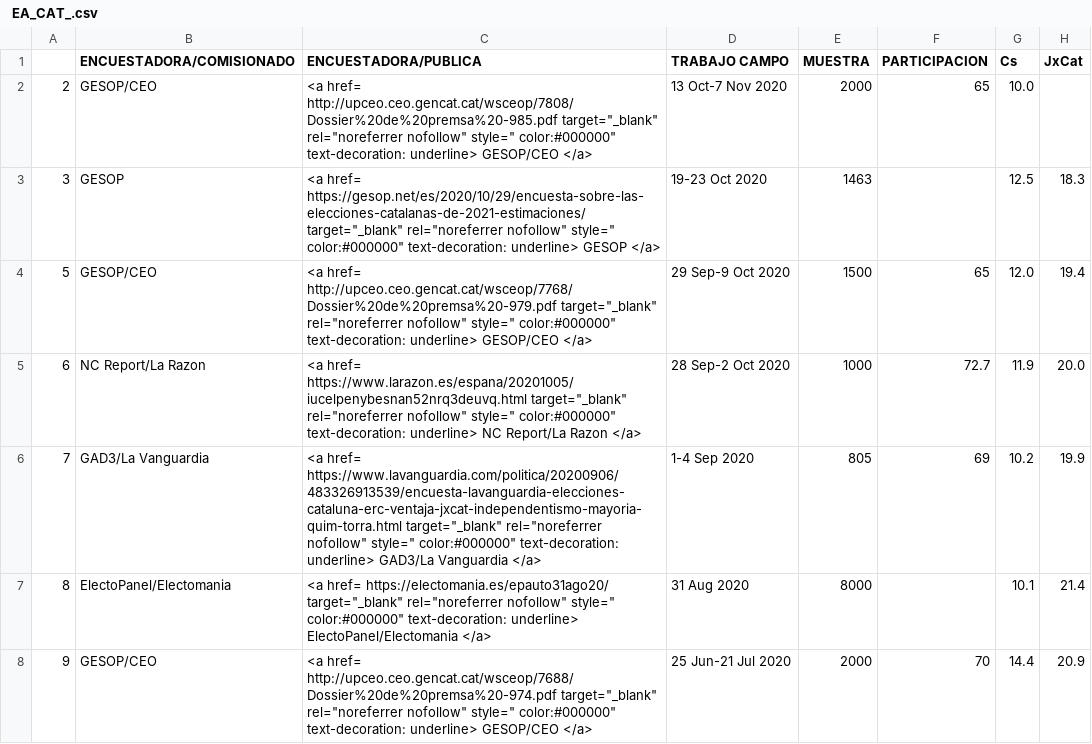
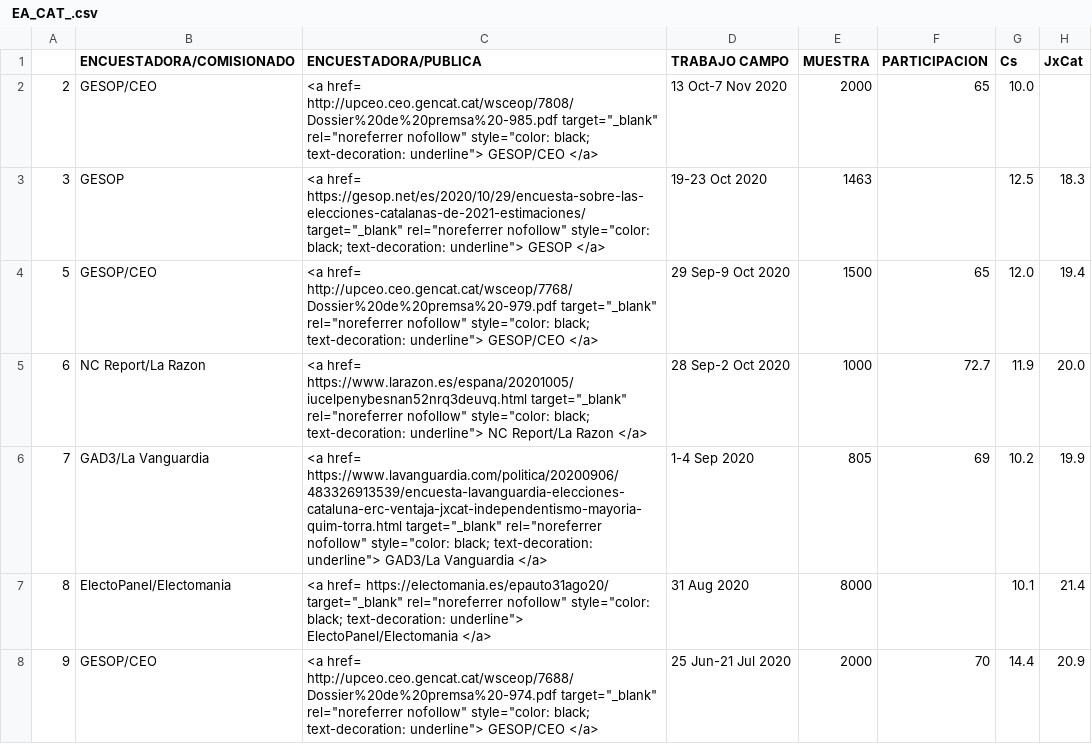
Before and after one commit to endikasatu/encuestas-elecciones-esp, a CSV file: encuestas/ EA_CAT_.csv, drawn as a sheet; only a part is shown; the diff covers the shown part only; the diff names each change by its address in the sheet, - before the commit and + after, or states it on an @@ line.

```diff
--- a/encuestas/ EA_CAT_.csv
+++ b/encuestas/ EA_CAT_.csv
-C2 (ENCUESTADORA/PUBLICA): …rel="noreferrer nofollow" style=" color:#000000" text-decoration: underline> GESOP/CEO </a>
+C2 (ENCUESTADORA/PUBLICA): …rel="noreferrer nofollow" style="color: black; text-decoration: underline"> GESOP/CEO </a>
-C3 (ENCUESTADORA/PUBLICA): …rel="noreferrer nofollow" style=" color:#000000" text-decoration: underline> GESOP </a>
+C3 (ENCUESTADORA/PUBLICA): …rel="noreferrer nofollow" style="color: black; text-decoration: underline"> GESOP </a>
-C4 (ENCUESTADORA/PUBLICA): …rel="noreferrer nofollow" style=" color:#000000" text-decoration: underline> GESOP/CEO </a>
+C4 (ENCUESTADORA/PUBLICA): …rel="noreferrer nofollow" style="color: black; text-decoration: underline"> GESOP/CEO </a>
-C5 (ENCUESTADORA/PUBLICA): …rel="noreferrer nofollow" style=" color:#000000" text-decoration: underline> NC Report/La…
+C5 (ENCUESTADORA/PUBLICA): …rel="noreferrer nofollow" style="color: black; text-decoration: underline"> NC Report/La…
-C6 (ENCUESTADORA/PUBLICA): …rel="noreferrer nofollow" style=" color:#000000" text-decoration: underline> GAD3/La Vanguardia…
+C6 (ENCUESTADORA/PUBLICA): …rel="noreferrer nofollow" style="color: black; text-decoration: underline"> GAD3/La Vanguardia…
-C7 (ENCUESTADORA/PUBLICA): …rel="noreferrer nofollow" style=" color:#000000" text-decoration: underline> ElectoPanel/Electomania </a>
+C7 (ENCUESTADORA/PUBLICA): …rel="noreferrer nofollow" style="color: black; text-decoration: underline"> ElectoPanel/Electomania </a>
-C8 (ENCUESTADORA/PUBLICA): …rel="noreferrer nofollow" style=" color:#000000" text-decoration: underline> GESOP/CEO </a>
+C8 (ENCUESTADORA/PUBLICA): …rel="noreferrer nofollow" style="color: black; text-decoration: underline"> GESOP/CEO </a>
```
Also changed, not shown: 46 edited cells elsewhere in this file, encuestas/ EA_AND_.csv, encuestas/ EA_CLM_.csv, 25 other files.
